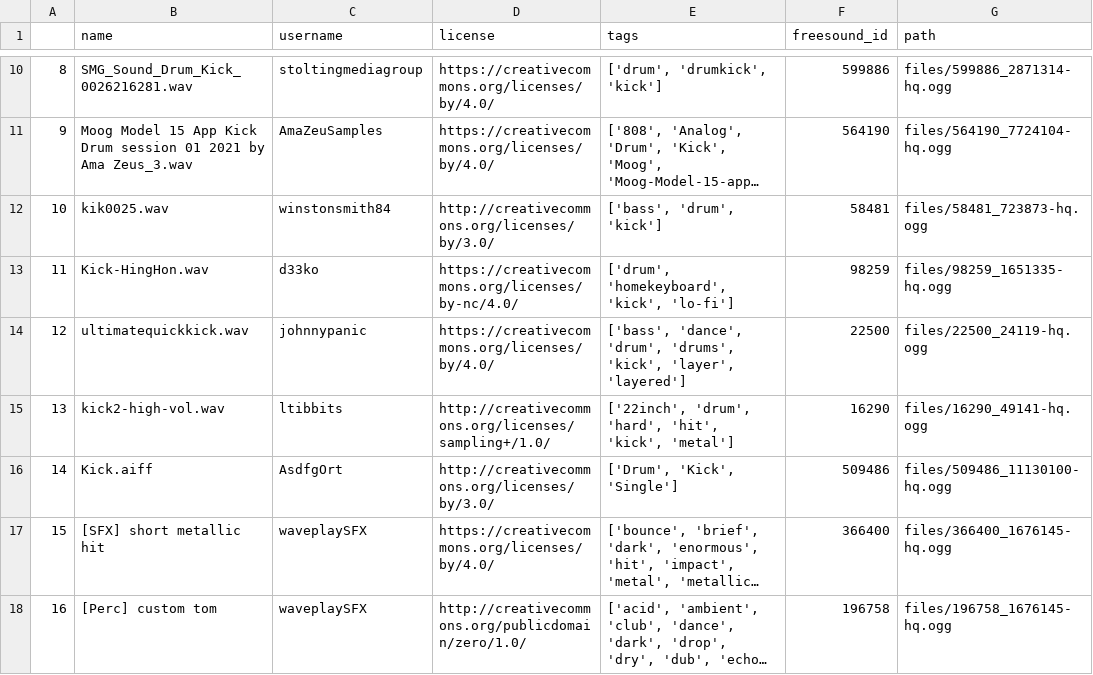
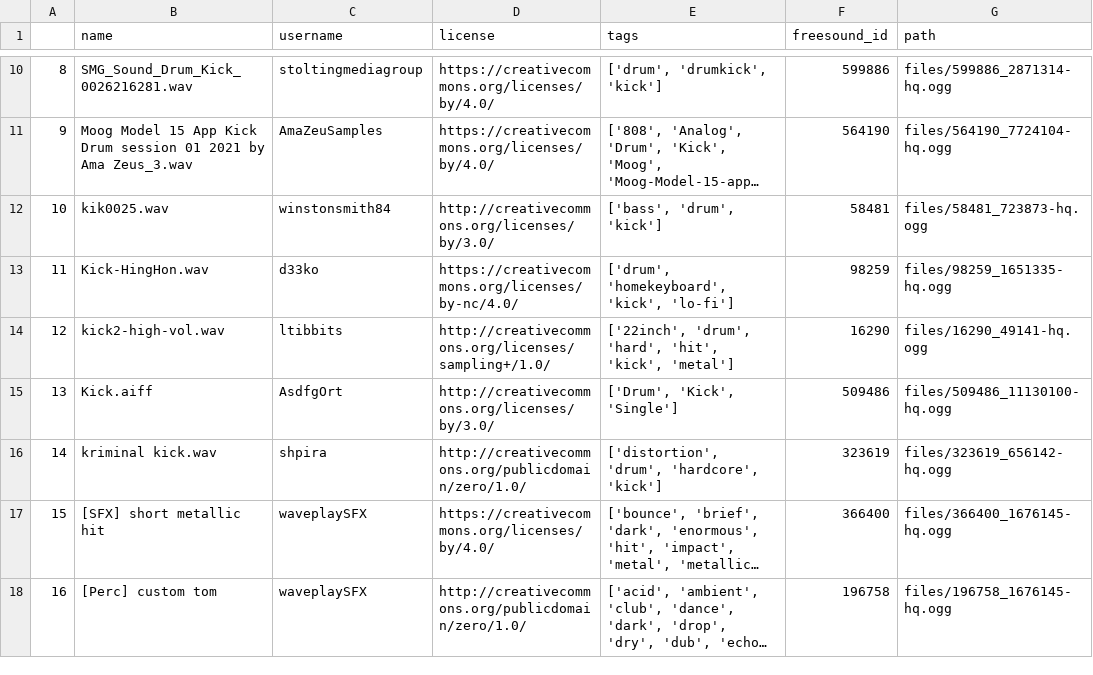
Before and after one commit to martiinsssssss/audio-mosaicing, a CSV file: dataframe.csv, drawn as a sheet; only a part is shown, gaps mark what is left out; long unchanged cells end in …; removed rows and columns are numbered as before the commit, all else as after; the diff names each change by its address in the sheet, - before the commit and + after, or states it on an @@ line.

Commit message:
new dataframe and removed old ones

```diff
--- a/dataframe.csv
+++ b/dataframe.csv
-row 14: 12 | ultimatequickkick.wav | johnnypanic | https://creativecommons.org/licenses/by/4.0/ | ['bass', 'dance', 'drum', 'drums', 'kick', 'layer', 'layered'] | 22500 | files/22500_24119-hq.ogg
@@ column A renumbered between rows 14 and 15 @@
+row 16: 14 | kriminal kick.wav | shpira | http://creativecommons.org/publicdomain/zero/1.0/ | ['distortion', 'drum', 'hardcore', 'kick'] | 323619 | files/323619_656142-hq.ogg
```
Also changed, not shown: 2 other files.
